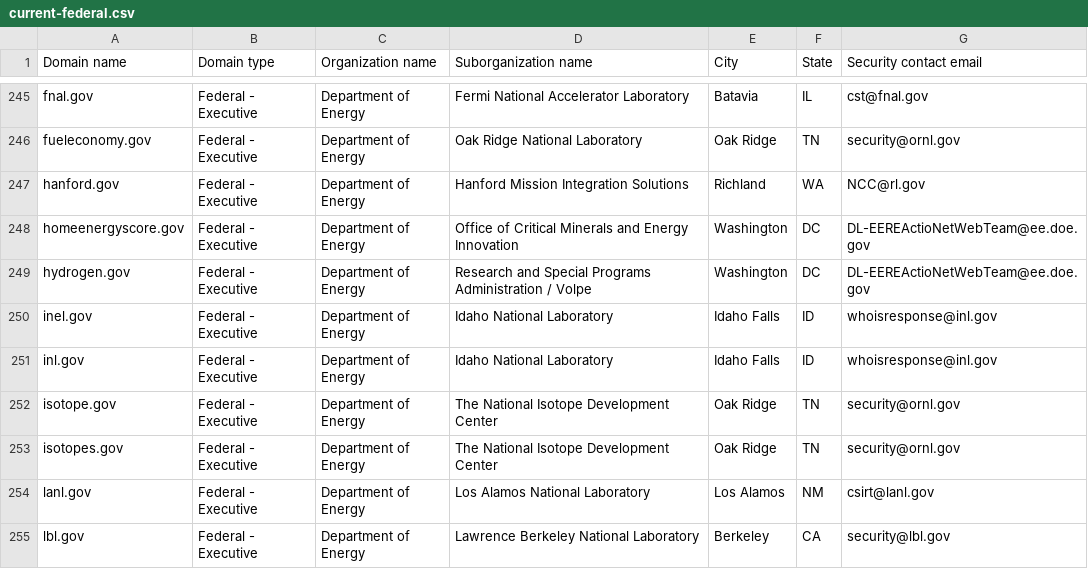
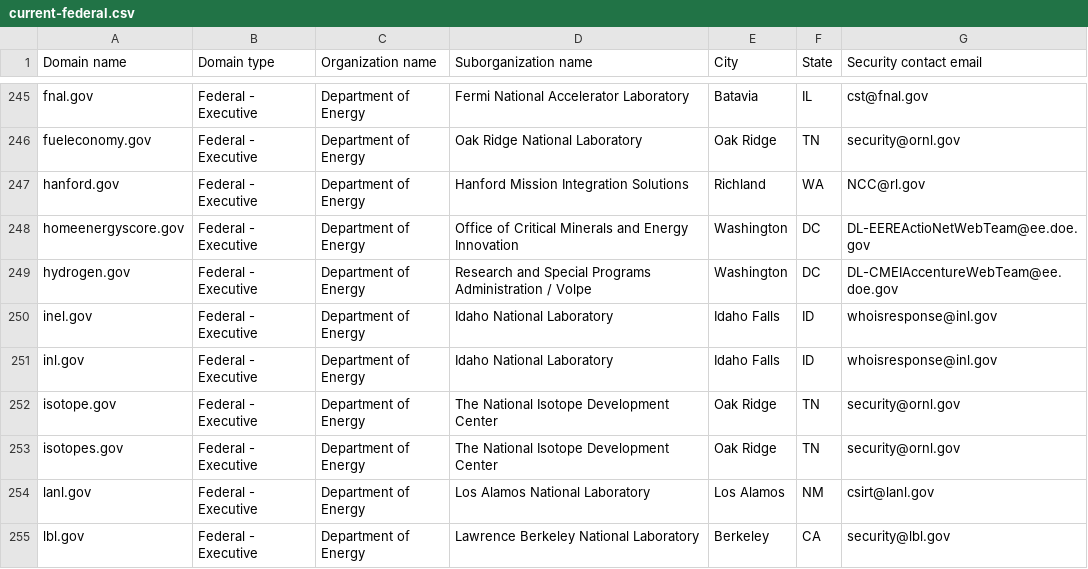
Before and after one commit to zandercymatics/dotgov-data, a CSV file: current-federal.csv, drawn as a sheet; only a part is shown, gaps mark what is left out.

Commit message:
Flat: latest data (2026-07-29T08:52:00.798Z) {   "date": "2026-07-29T08:52:00.798Z",   "files": [     {       "name": "current-federal.csv",       "deltaBytes": 1,       "source": "https://manage.get.gov/api/v1/get-report/current-federal"     },     {       "name": "current-full.csv",       "deltaBytes": 1627,       "source": "https://manage.get.gov/api/v1/get-report/current-full"     }   ] }

```diff
--- a/current-federal.csv
+++ b/current-federal.csv
@@ -248,3 +248,3 @@ hanford.gov,Federal - Executive,Department of Energy,Hanford Mission Integration
 homeenergyscore.gov,Federal - Executive,Department of Energy,Office of Critical Minerals and Energy Innovation,Washington,DC,DL-EEREActioNetWebTeam@ee.doe.gov
-hydrogen.gov,Federal - Executive,Department of Energy,Research and Special Programs Administration / Volpe,Washington,DC,DL-EEREActioNetWebTeam@ee.doe.gov
+hydrogen.gov,Federal - Executive,Department of Energy,Research and Special Programs Administration / Volpe,Washington,DC,DL-CMEIAccentureWebTeam@ee.doe.gov
 inel.gov,Federal - Executive,Department of Energy,Idaho National Laboratory,Idaho Falls,ID,whoisresponse@inl.gov
```
Also changed, not shown: 1 other file.
